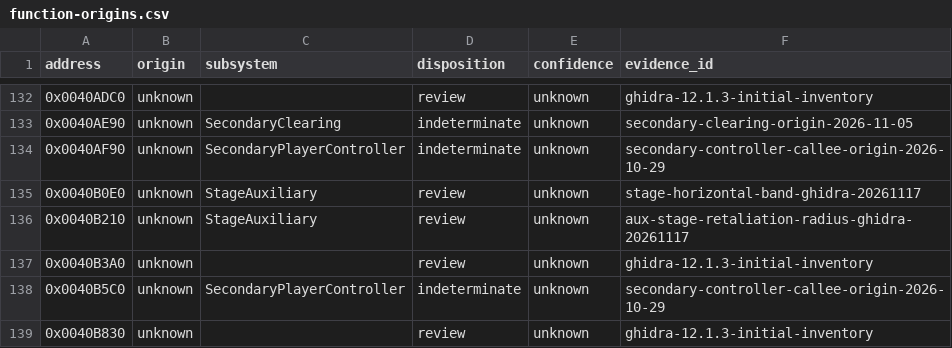
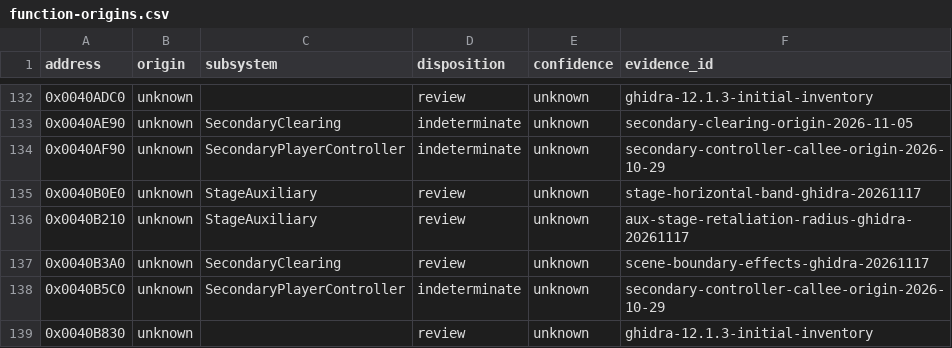
Before and after one commit to N0zoM1z0/th11, a CSV file: config/function-origins.csv, drawn as a sheet; only a part is shown, gaps mark what is left out.

```diff
--- a/config/function-origins.csv
+++ b/config/function-origins.csv
@@ -136,3 +136,3 @@ address,origin,subsystem,disposition,confidence,evidence_id
 0x0040B210,unknown,StageAuxiliary,review,unknown,aux-stage-retaliation-radius-ghidra-20261117
-0x0040B3A0,unknown,,review,unknown,ghidra-12.1.3-initial-inventory
+0x0040B3A0,unknown,SecondaryClearing,review,unknown,scene-boundary-effects-ghidra-20261117
 0x0040B5C0,unknown,SecondaryPlayerController,indeterminate,unknown,secondary-controller-callee-origin-2026-10-29
```
Also changed, not shown: config/function-boundaries.csv, config/implemented.csv, 5 other files.
